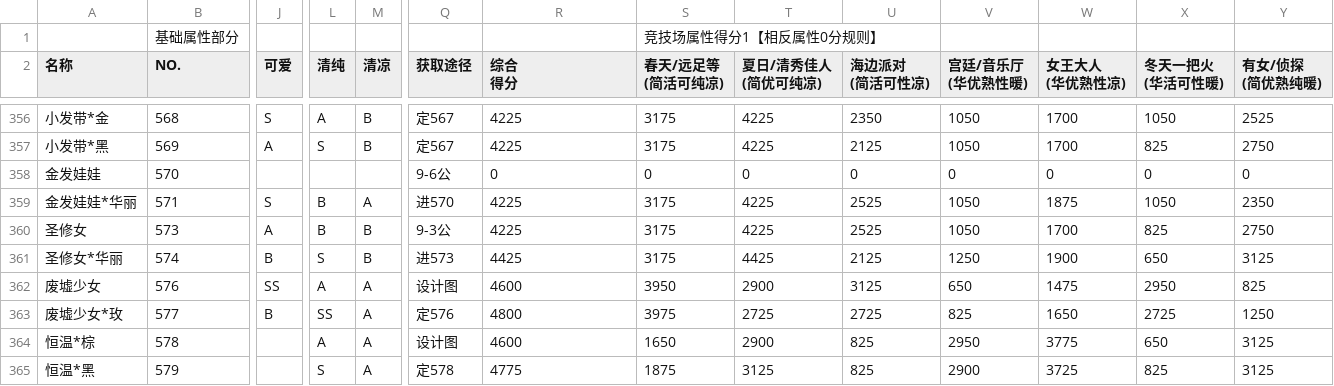
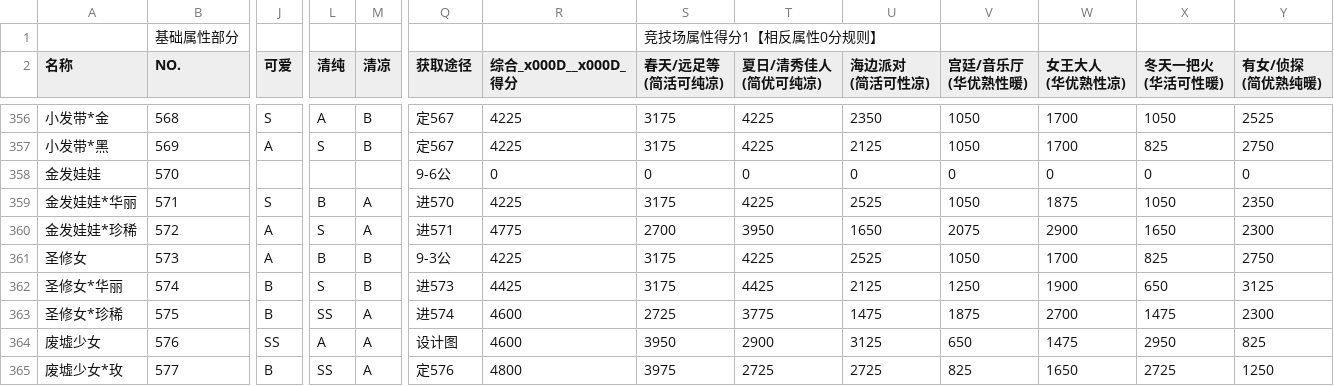
Before and after one commit to kofway/kofway.github.com, a CSV file: miracle_nuannuan/nikkiup2u3/raw/hair.csv, drawn as a sheet; only a part is shown, gaps mark what is left out; the shorter side is filled out with more unchanged rows; rows hold the shown columns only; ↵ is a line break in a cell; the diff names each change by its address in the sheet, - before the commit and + after, or states it on an @@ line.

```diff
--- a/miracle_nuannuan/nikkiup2u3/raw/hair.csv
+++ b/miracle_nuannuan/nikkiup2u3/raw/hair.csv
-R2: 综合 ↵ 得分
+R2: 综合_x000D__x000D_ ↵ 得分
+row 360: 金发娃娃*珍稀 | 572 | A | S | A | 进571 | 4775 | 2700 | 3950 | 1650 | 2075 | 2900 | 1650 | 2300
+row 363: 圣修女*珍稀 | 575 | B | SS | A | 进574 | 4600 | 2725 | 3775 | 1475 | 1875 | 2700 | 1475 | 2300
```
Also changed, not shown: miracle_nuannuan/nikkiup2u3/raw/accessories.csv, miracle_nuannuan/nikkiup2u3/raw/dress.csv, 12 other files.
